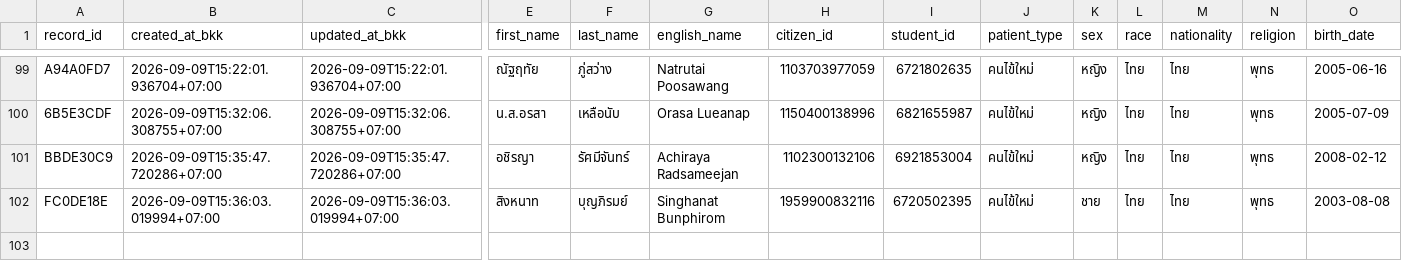
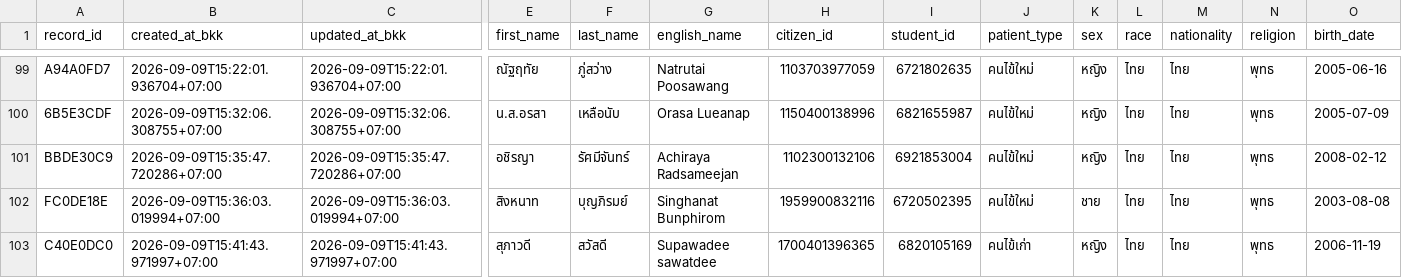
Before and after one commit to PythonianSt/OPD3, a CSV file: opd_records.csv, drawn as a sheet; only a part is shown, gaps mark what is left out; rows hold the shown columns only; the diff names each change by its address in the sheet, - before the commit and + after, or states it on an @@ line.

Commit message:
add OPD record C40E0DC0 2026-09-09T15:41:43.971997+07:00

```diff
--- a/opd_records.csv
+++ b/opd_records.csv
+row 103: C40E0DC0 | 2026-09-09T15:41:43.971997+07:00 | 2026-09-09T15:41:43.971997+07:00 | สุภาวดี | สวัสดี | Supawadee sawatdee | 1700401396365 | 6820105169 | คนไข้เก่า | หญิง | ไทย | ไทย | พุทธ | 2006-11-19
```
